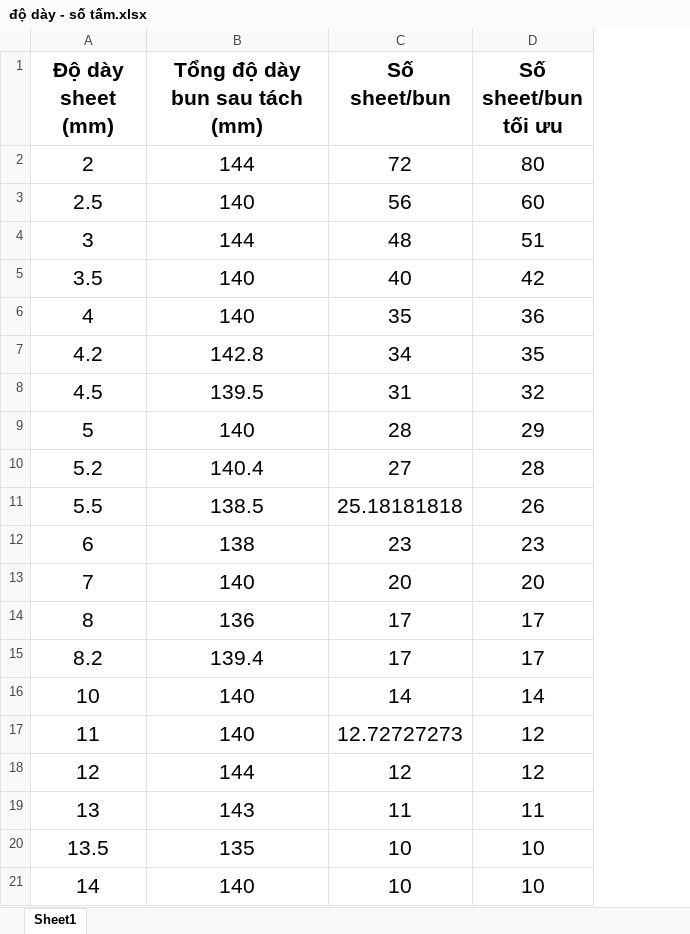
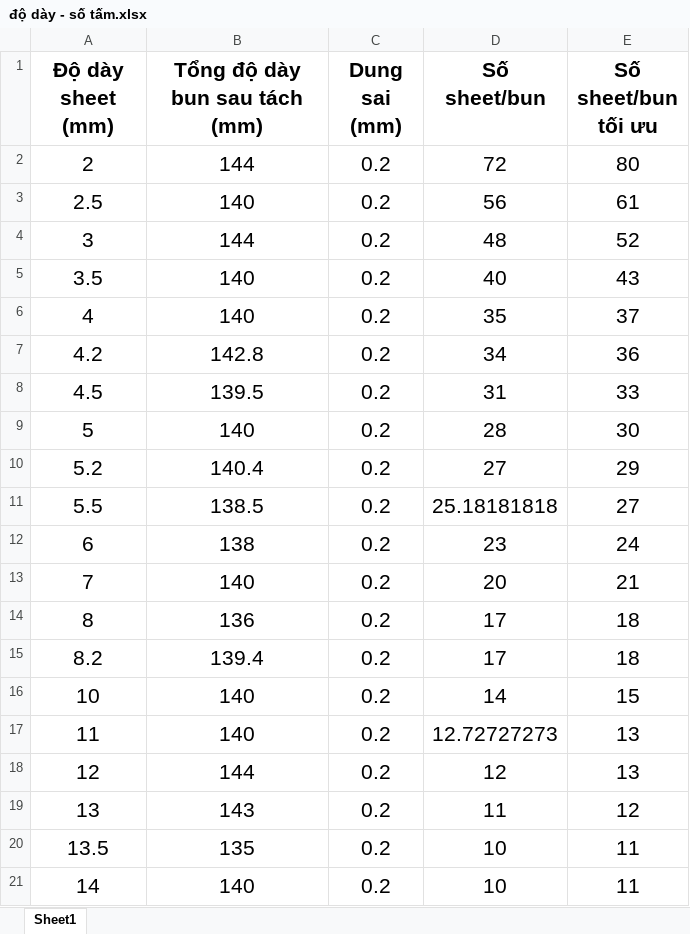
Before and after one commit to lam231095/DailyFoamingReport, an Excel workbook: độ dày - số tấm.xlsx, sheet Sheet1, drawn as a sheet; values as stored, in another font and other column widths than the file's, no borders; addresses are those after the commit; the diff names each change by its address in the sheet, - before the commit and + after, or states it on an @@ line.

Commit message:
data: update thickness standards from excel

```diff
--- a/độ dày - số tấm.xlsx (sheet Sheet1)
+++ b/độ dày - số tấm.xlsx (sheet Sheet1)
+column C (Dung sai (mm)), rows 2-21: all 0.2
-E3 (Số sheet/bun tối ưu): 60
+E3 (Số sheet/bun tối ưu): 61
-E4 (Số sheet/bun tối ưu): 51
+E4 (Số sheet/bun tối ưu): 52
-E5 (Số sheet/bun tối ưu): 42
+E5 (Số sheet/bun tối ưu): 43
-E6 (Số sheet/bun tối ưu): 36
+E6 (Số sheet/bun tối ưu): 37
-E7 (Số sheet/bun tối ưu): 35
+E7 (Số sheet/bun tối ưu): 36
-E8 (Số sheet/bun tối ưu): 32
+E8 (Số sheet/bun tối ưu): 33
-E9 (Số sheet/bun tối ưu): 29
+E9 (Số sheet/bun tối ưu): 30
-E10 (Số sheet/bun tối ưu): 28
+E10 (Số sheet/bun tối ưu): 29
-E11 (Số sheet/bun tối ưu): 26
+E11 (Số sheet/bun tối ưu): 27
-E12 (Số sheet/bun tối ưu): 23
+E12 (Số sheet/bun tối ưu): 24
-E13 (Số sheet/bun tối ưu): 20
+E13 (Số sheet/bun tối ưu): 21
-E14:E15 (Số sheet/bun tối ưu): 17
+E14:E15 (Số sheet/bun tối ưu): 18
-E16 (Số sheet/bun tối ưu): 14
+E16 (Số sheet/bun tối ưu): 15
-E17:E18 (Số sheet/bun tối ưu): 12
+E17:E18 (Số sheet/bun tối ưu): 13
-E19 (Số sheet/bun tối ưu): 11
+E19 (Số sheet/bun tối ưu): 12
-E20:E21 (Số sheet/bun tối ưu): 10
+E20:E21 (Số sheet/bun tối ưu): 11
```
Also changed, not shown: formulas that keep their value.
